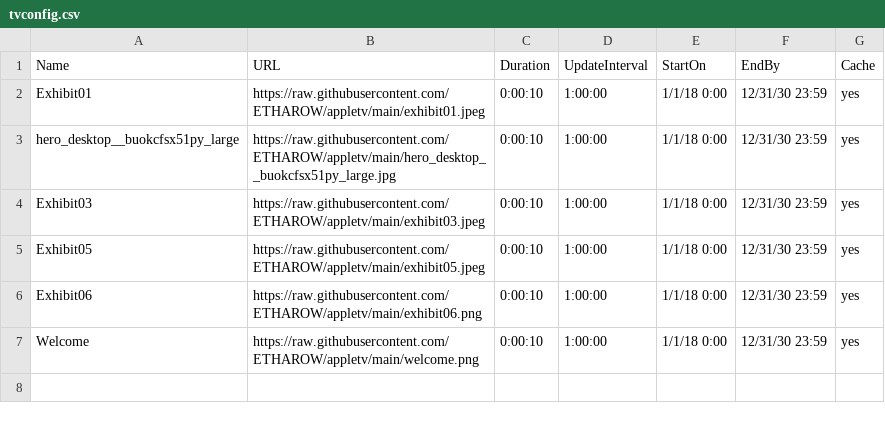
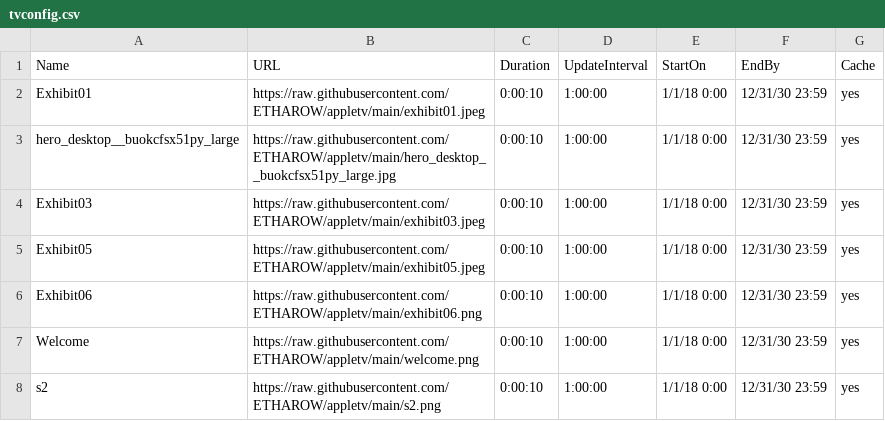
Before and after one commit to ETHAROW/appletv, a CSV file: tvconfig.csv, drawn as a sheet; the diff names each change by its address in the sheet, - before the commit and + after, or states it on an @@ line.

Commit message:
Update tvconfig.csv

```diff
--- a/tvconfig.csv
+++ b/tvconfig.csv
+row 8: s2 | https://raw.githubusercontent.com/ETHAROW/appletv/main/s2.png | 0:00:10 | 1:00:00 | 1/1/18 0:00 | 12/31/30 23:59 | yes
```
